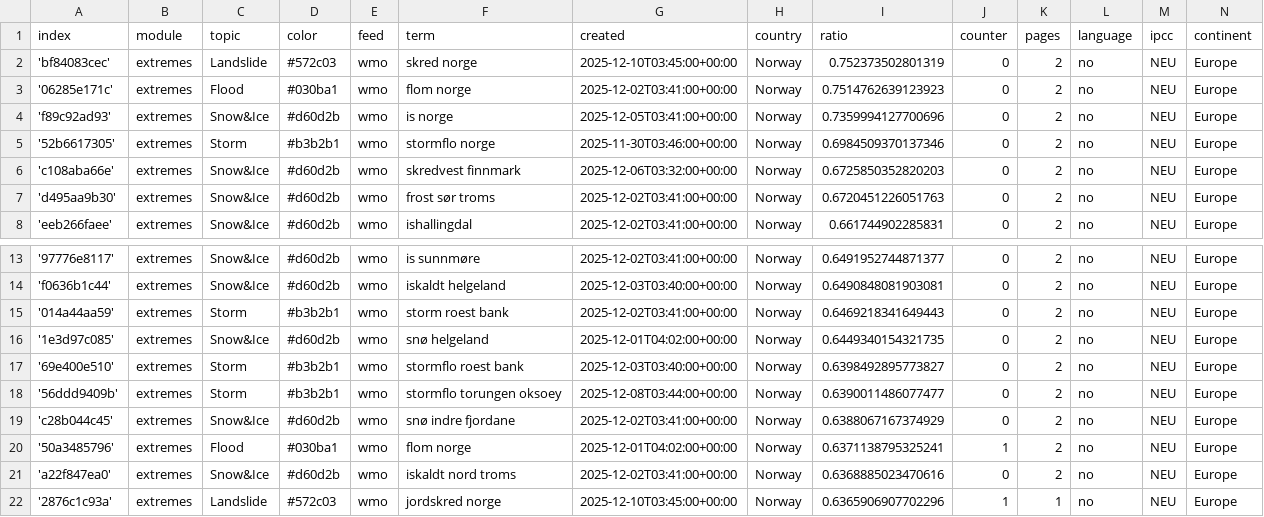
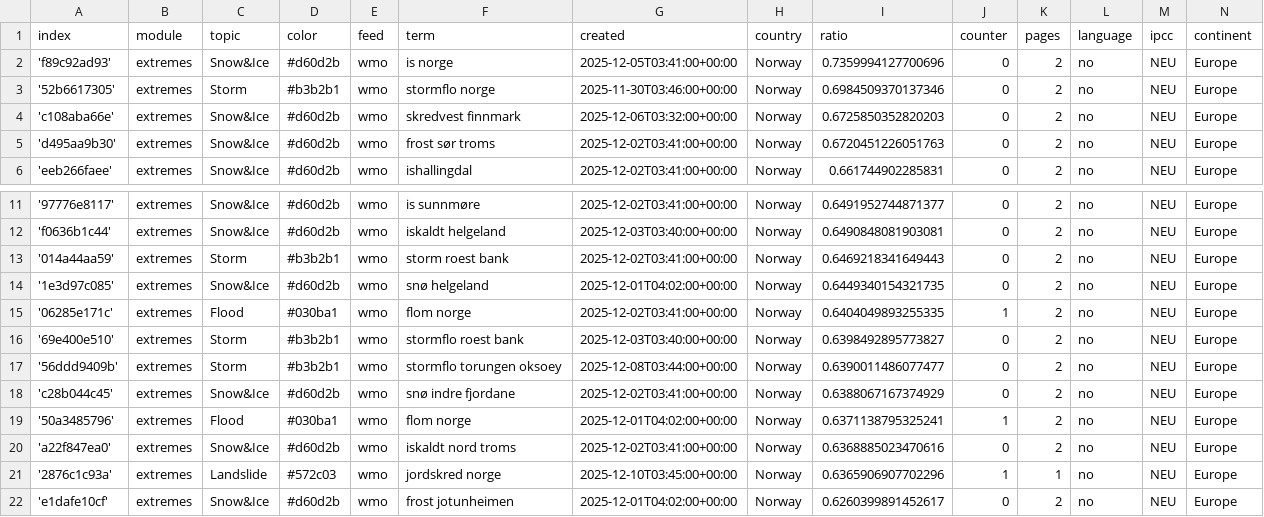
Before and after one commit to sonjanews/norwegianExtreme, a CSV file: terms.csv, drawn as a sheet; only a part is shown, gaps mark what is left out; the shorter side is filled out with more unchanged rows.

Commit message:
Commit from GitHub Actions (harvest:0.0)

```diff
--- a/terms.csv
+++ b/terms.csv
@@ -1,4 +1,2 @@
 index,module,topic,color,feed,term,created,country,ratio,counter,pages,language,ipcc,continent
-'bf84083cec',extremes,Landslide,#572c03,wmo,skred norge,2025-12-10T03:45:00+00:00,Norway,0.752373502801319,0,2,no,NEU,Europe
-'06285e171c',extremes,Flood,#030ba1,wmo,flom norge,2025-12-02T03:41:00+00:00,Norway,0.7514762639123923,0,2,no,NEU,Europe
 'f89c92ad93',extremes,Snow&Ice,#d60d2b,wmo,is norge,2025-12-05T03:41:00+00:00,Norway,0.7359994127700696,0,2,no,NEU,Europe
@@ -16,2 +14,3 @@ index,module,topic,color,feed,term,created,country,ratio,counter,pages,language,
 '1e3d97c085',extremes,Snow&Ice,#d60d2b,wmo,snø helgeland,2025-12-01T04:02:00+00:00,Norway,0.6449340154321735,0,2,no,NEU,Europe
+'06285e171c',extremes,Flood,#030ba1,wmo,flom norge,2025-12-02T03:41:00+00:00,Norway,0.6404049893255335,1,2,no,NEU,Europe
 '69e400e510',extremes,Storm,#b3b2b1,wmo,stormflo roest bank,2025-12-03T03:40:00+00:00,Norway,0.6398492895773827,0,2,no,NEU,Europe
```
